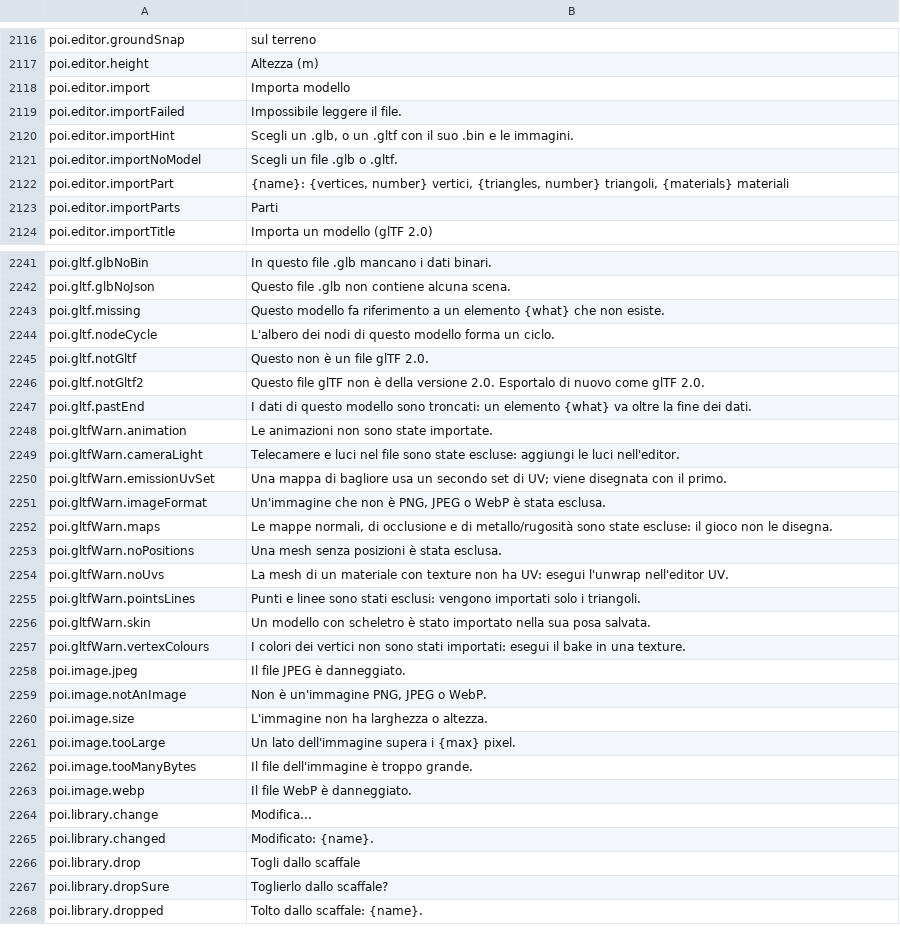
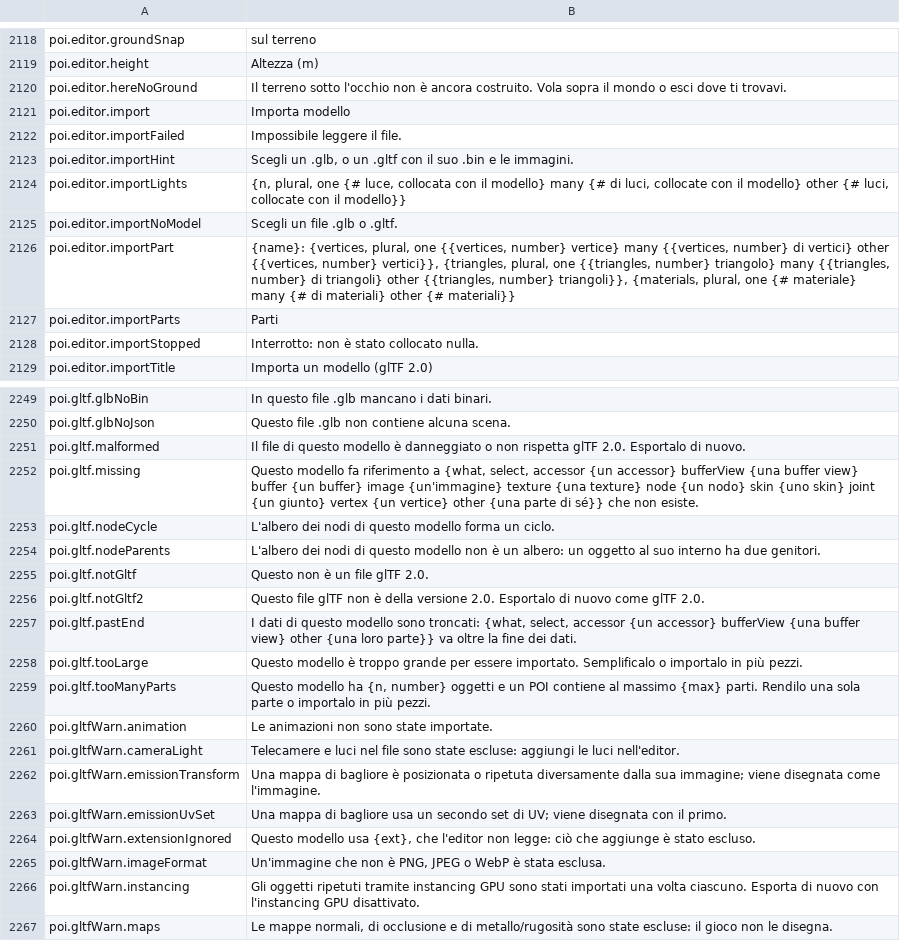
Before and after one commit to Betawolf1213/daggerfall-js-source-voice, a CSV file: locales/it/Port_Strings.csv, drawn as a sheet; only a part is shown, gaps mark what is left out; the shorter side is filled out with more unchanged rows; the diff covers the shown part only.

```diff
--- a/locales/it/Port_Strings.csv
+++ b/locales/it/Port_Strings.csv
@@ -2119,2 +2121,3 @@ poi.editor.groundSnap,"sul terreno"
 poi.editor.height,"Altezza (m)"
+poi.editor.hereNoGround,"Il terreno sotto l'occhio non è ancora costruito. Vola sopra il mondo o esci dove ti trovavi."
 poi.editor.import,"Importa modello"
@@ -2122,5 +2125,7 @@ poi.editor.importFailed,"Impossibile leggere il file."
 poi.editor.importHint,"Scegli un .glb, o un .gltf con il suo .bin e le immagini."
+poi.editor.importLights,"{n, plural, one {# luce, collocata con il modello} many {# di luci, collocate con il modello} other {# luci, collocate con il modello}}"
 poi.editor.importNoModel,"Scegli un file .glb o .gltf."
-poi.editor.importPart,"{name}: {vertices, number} vertici, {triangles, number} triangoli, {materials} materiali"
+poi.editor.importPart,"{name}: {vertices, plural, one {{vertices, number} vertice} many {{vertices, number} di vertici} other {{vertices, number} vertici}}, {triangles, plural, one {{triangles, number} triangolo} many {{triangles, number} di triangoli} other {{triangles, number} triangoli}}, {materials, plural, one {# materiale} many {# di materiali} other {# materiali}}"
 poi.editor.importParts,"Parti"
+poi.editor.importStopped,"Interrotto: non è stato collocato nulla."
 poi.editor.importTitle,"Importa un modello (glTF 2.0)"
@@ -2244,11 +2252,18 @@ poi.gltf.glbNoBin,"In questo file .glb mancano i dati binari."
 poi.gltf.glbNoJson,"Questo file .glb non contiene alcuna scena."
-poi.gltf.missing,"Questo modello fa riferimento a un elemento {what} che non esiste."
+poi.gltf.malformed,"Il file di questo modello è danneggiato o non rispetta glTF 2.0. Esportalo di nuovo."
+poi.gltf.missing,"Questo modello fa riferimento a {what, select, accessor {un accessor} bufferView {una buffer view} buffer {un buffer} image {un'immagine} texture {una texture} node {un nodo} skin {uno skin} joint {un giunto} vertex {un vertice} other {una parte di sé}} che non esiste."
 poi.gltf.nodeCycle,"L'albero dei nodi di questo modello forma un ciclo."
+poi.gltf.nodeParents,"L'albero dei nodi di questo modello non è un albero: un oggetto al suo interno ha due genitori."
 poi.gltf.notGltf,"Questo non è un file glTF 2.0."
 poi.gltf.notGltf2,"Questo file glTF non è della versione 2.0. Esportalo di nuovo come glTF 2.0."
-poi.gltf.pastEnd,"I dati di questo modello sono troncati: un elemento {what} va oltre la fine dei dati."
+poi.gltf.pastEnd,"I dati di questo modello sono troncati: {what, select, accessor {un accessor} bufferView {una buffer view} other {una loro parte}} va oltre la fine dei dati."
+poi.gltf.tooLarge,"Questo modello è troppo grande per essere importato. Semplificalo o importalo in più pezzi."
+poi.gltf.tooManyParts,"Questo modello ha {n, number} oggetti e un POI contiene al massimo {max} parti. Rendilo una sola parte o importalo in più pezzi."
 poi.gltfWarn.animation,"Le animazioni non sono state importate."
 poi.gltfWarn.cameraLight,"Telecamere e luci nel file sono state escluse: aggiungi le luci nell'editor."
+poi.gltfWarn.emissionTransform,"Una mappa di bagliore è posizionata o ripetuta diversamente dalla sua immagine; viene disegnata come l'immagine."
 poi.gltfWarn.emissionUvSet,"Una mappa di bagliore usa un secondo set di UV; viene disegnata con il primo."
+poi.gltfWarn.extensionIgnored,"Questo modello usa {ext}, che l'editor non legge: ciò che aggiunge è stato escluso."
 poi.gltfWarn.imageFormat,"Un'immagine che non è PNG, JPEG o WebP è stata esclusa."
+poi.gltfWarn.instancing,"Gli oggetti ripetuti tramite instancing GPU sono stati importati una volta ciascuno. Esporta di nuovo con l'instancing GPU disattivato."
 poi.gltfWarn.maps,"Le mappe normali, di occlusione e di metallo/rugosità sono state escluse: il gioco non le disegna."
```
Also changed, not shown: 17 added rows and 2 edited cells elsewhere in this file, locales/bg/Port_Strings.csv, locales/fr/Port_Strings.csv, 23 other files.
